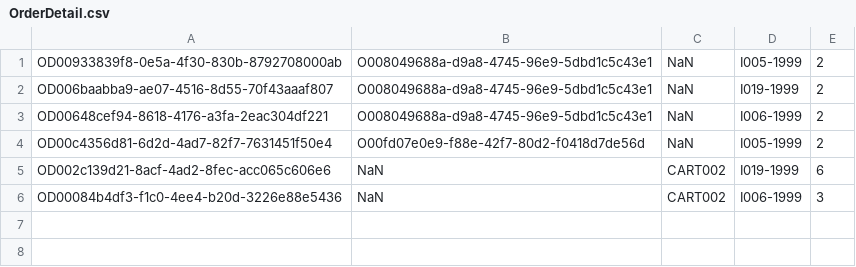
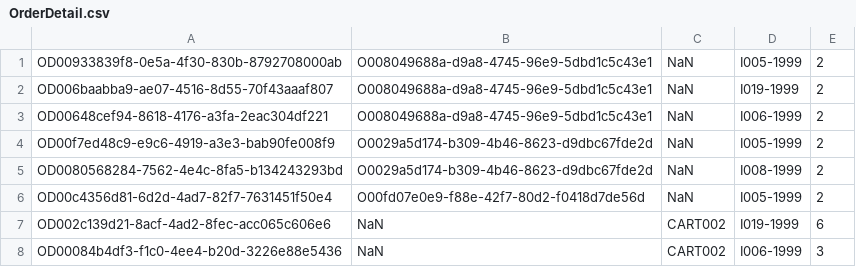
Before and after one commit to TrungNgo21/rentalShop, a CSV file: src/main/java/DataFile/OrderDetail.csv, drawn as a sheet.

```diff
--- a/src/main/java/DataFile/OrderDetail.csv
+++ b/src/main/java/DataFile/OrderDetail.csv
@@ -3,2 +3,4 @@ OD006baabba9-ae07-4516-8d55-70f43aaaf807;O008049688a-d9a8-4745-96e9-5dbd1c5c43e1
 OD00648cef94-8618-4176-a3fa-2eac304df221;O008049688a-d9a8-4745-96e9-5dbd1c5c43e1;NaN;I006-1999;2
+OD00f7ed48c9-e9c6-4919-a3e3-bab90fe008f9;O0029a5d174-b309-4b46-8623-d9dbc67fde2d;NaN;I005-1999;2
+OD0080568284-7562-4e4c-8fa5-b134243293bd;O0029a5d174-b309-4b46-8623-d9dbc67fde2d;NaN;I008-1999;2
 OD00c4356d81-6d2d-4ad7-82f7-7631451f50e4;O00fd07e0e9-f88e-42f7-80d2-f0418d7de56d;NaN;I005-1999;2
```
Also changed, not shown: src/main/java/DataFile/Account.csv, src/main/java/DataFile/Product.csv, 3 other files.
